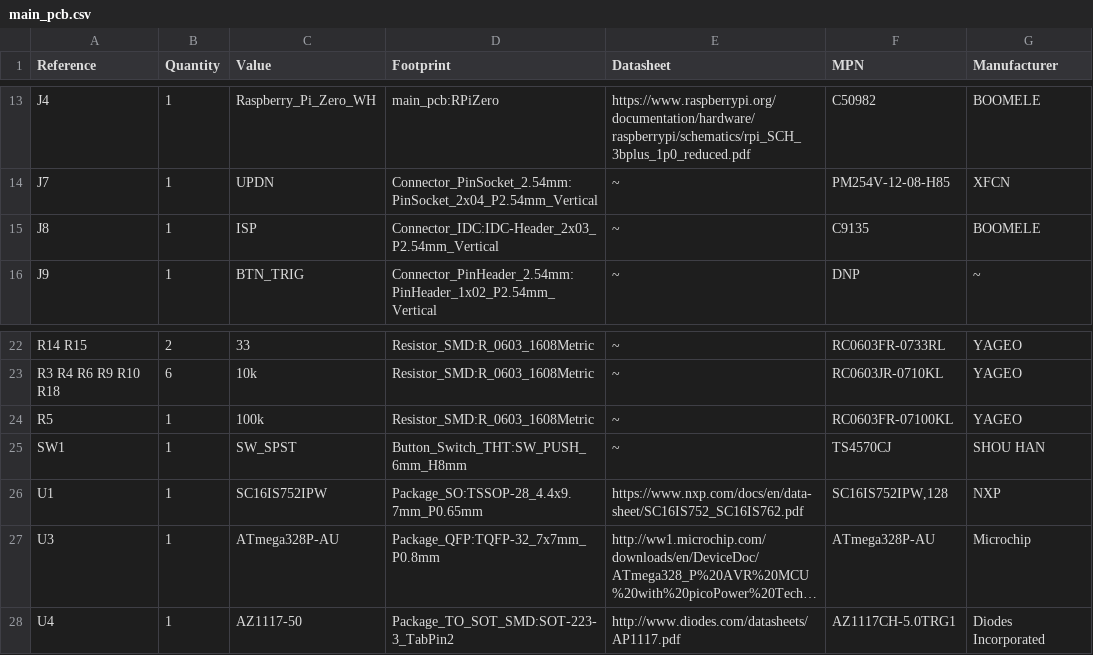
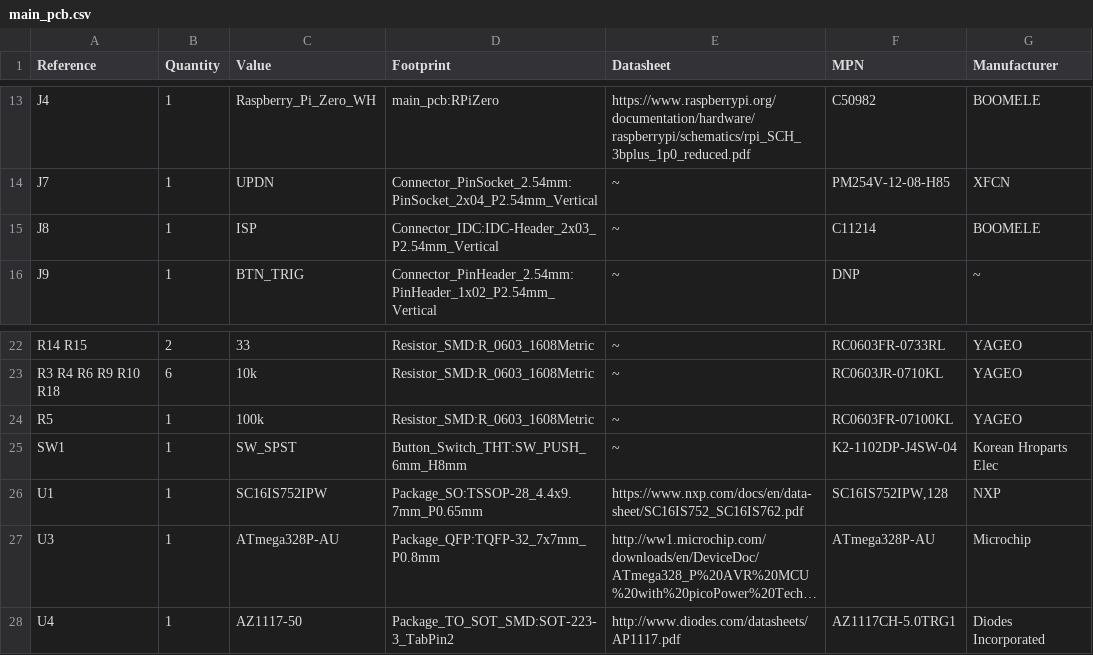
Before and after one commit to akaFunk/BlinkyBar, a CSV file: main_pcb/output/main_pcb.csv, drawn as a sheet; only a part is shown, gaps mark what is left out; long unchanged cells end in ….

```diff
--- a/main_pcb/output/main_pcb.csv
+++ b/main_pcb/output/main_pcb.csv
@@ -14,3 +14,3 @@ J4 ,1,"Raspberry_Pi_Zero_WH","main_pcb:RPiZero","https://www.raspberrypi.org/doc
 J7 ,1,"UPDN","Connector_PinSocket_2.54mm:PinSocket_2x04_P2.54mm_Vertical","~","PM254V-12-08-H85","XFCN"
-J8 ,1,"ISP","Connector_IDC:IDC-Header_2x03_P2.54mm_Vertical","~","C9135","BOOMELE"
+J8 ,1,"ISP","Connector_IDC:IDC-Header_2x03_P2.54mm_Vertical","~","C11214","BOOMELE"
 J9 ,1,"BTN_TRIG","Connector_PinHeader_2.54mm:PinHeader_1x02_P2.54mm_Vertical","~","DNP","~"
@@ -24,3 +24,3 @@ R3 R4 R6 R9 R10 R18 ,6,"10k","Resistor_SMD:R_0603_1608Metric","~","RC0603JR-0710
 R5 ,1,"100k","Resistor_SMD:R_0603_1608Metric","~","RC0603FR-07100KL","YAGEO"
-SW1 ,1,"SW_SPST","Button_Switch_THT:SW_PUSH_6mm_H8mm","~","TS4570CJ","SHOU HAN"
+SW1 ,1,"SW_SPST","Button_Switch_THT:SW_PUSH_6mm_H8mm","~","K2-1102DP-J4SW-04","Korean Hroparts Elec"
 U1 ,1,"SC16IS752IPW","Package_SO:TSSOP-28_4.4x9.7mm_P0.65mm","https://www.nxp.com/docs/en/data-sheet/SC16IS752_SC16IS762.pdf","SC16IS752IPW,128","NXP"
```
Also changed, not shown: 1 other file.
